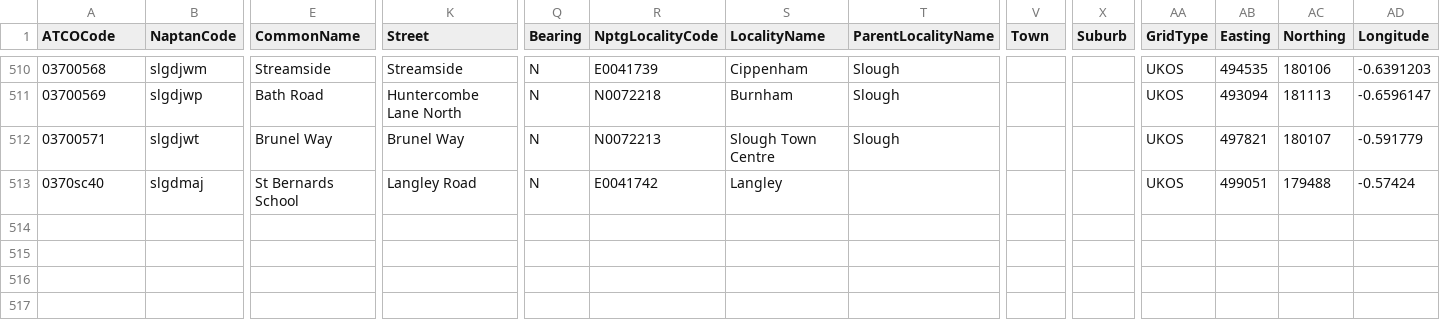
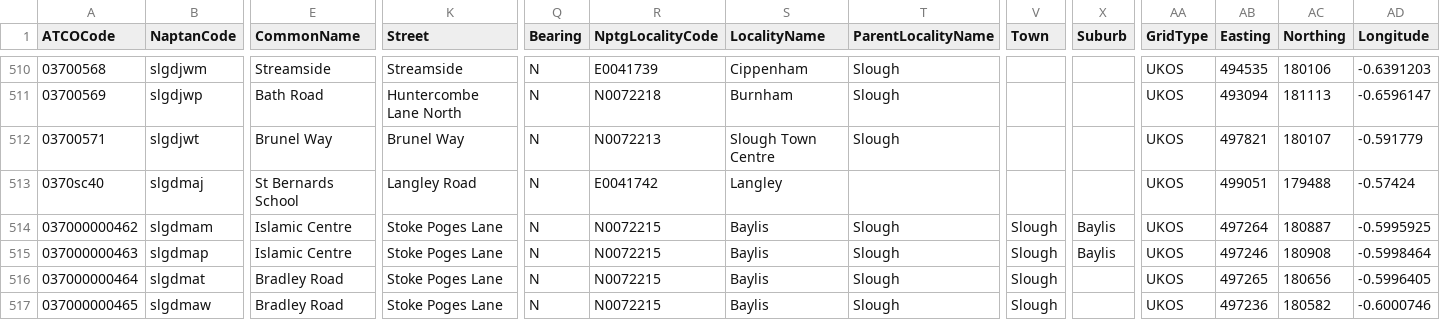
Before and after one commit to ldjb/naptan-nptg-history, a CSV file: 037Stops.csv, drawn as a sheet; only a part is shown, gaps mark what is left out; rows hold the shown columns only; the diff names each change by its address in the sheet, - before the commit and + after, or states it on an @@ line.

```diff
--- a/037Stops.csv
+++ b/037Stops.csv
+row 514: 037000000462 | slgdmam | Islamic Centre | Stoke Poges Lane | N | N0072215 | Baylis | Slough | Slough | Baylis | UKOS | 497264 | 180887 | -0.5995925
+row 515: 037000000463 | slgdmap | Islamic Centre | Stoke Poges Lane | N | N0072215 | Baylis | Slough | Slough | Baylis | UKOS | 497246 | 180908 | -0.5998464
+row 516: 037000000464 | slgdmat | Bradley Road | Stoke Poges Lane | N | N0072215 | Baylis | Slough | Slough |  | UKOS | 497265 | 180656 | -0.5996405
+row 517: 037000000465 | slgdmaw | Bradley Road | Stoke Poges Lane | N | N0072215 | Baylis | Slough | Slough |  | UKOS | 497236 | 180582 | -0.6000746
```
Also changed, not shown: 7 other files.
